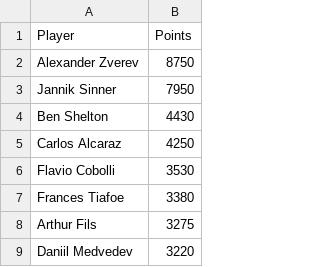
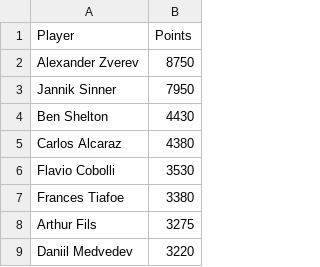
Before and after one commit to peterblum20/ATP-Race-Data, a CSV file: atp_race_top500.csv, drawn as a sheet; only a part is shown; the diff covers the shown part only.

```diff
--- a/atp_race_top500.csv
+++ b/atp_race_top500.csv
@@ -4,3 +4,3 @@ Jannik Sinner,7950
 Ben Shelton,4430
-Carlos Alcaraz,4250
+Carlos Alcaraz,4380
 Flavio Cobolli,3530
```
Also changed, not shown: 6 added rows, 6 removed rows and 1 edited cell elsewhere in this file, wta_race_top500.csv.
